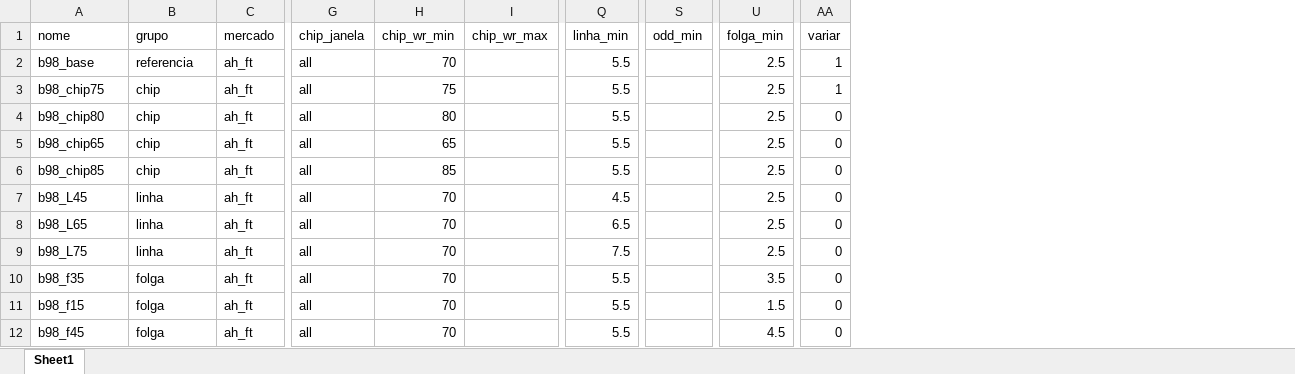
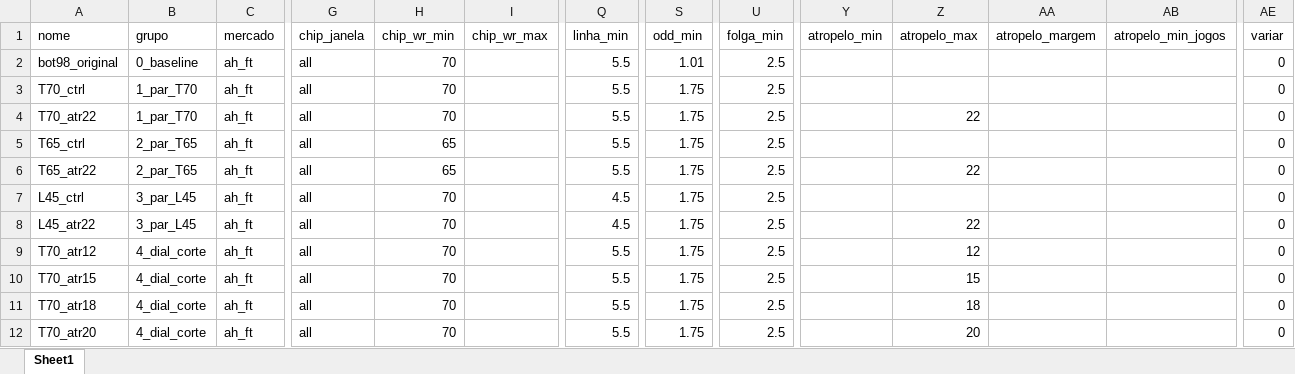
Before and after one commit to iuriberhends/tipmike_api, an Excel workbook: estrategias.xlsx, sheet Sheet1, drawn as a sheet; only a part is shown, gaps mark what is left out; values as stored, in another font and other column widths than the file's, no borders; addresses are those after the commit; the diff covers the shown part only; the diff names each change by its address in the sheet, - before the commit and + after, or states it on an @@ line.

```diff
--- a/estrategias.xlsx (sheet Sheet1)
+++ b/estrategias.xlsx (sheet Sheet1)
+column Y (atropelo_min), empty
+column Z (atropelo_max), rows 4-12: 22 |  | 22 |  | 22 | 12 | 15 | 18 | 20
+column AA (atropelo_margem), empty
+column AB (atropelo_min_jogos), empty
-A2 (nome): b98_base
+A2 (nome): bot98_original
-B2 (grupo): referencia
+B2 (grupo): 0_baseline
-S2 (odd_min): (empty)
+S2 (odd_min): 1.01
-AE2:AE3 (variar): 1
+AE2:AE3 (variar): 0
-A3 (nome): b98_chip75
+A3 (nome): T70_ctrl
-B3:B4 (grupo): chip
+B3:B4 (grupo): 1_par_T70
-H3 (chip_wr_min): 75
+H3 (chip_wr_min): 70
-S3:S12 (odd_min): (empty)
+S3:S12 (odd_min): 1.75
-A4 (nome): b98_chip80
+A4 (nome): T70_atr22
-H4 (chip_wr_min): 80
+H4 (chip_wr_min): 70
-A5 (nome): b98_chip65
+A5 (nome): T65_ctrl
-B5:B6 (grupo): chip
+B5:B6 (grupo): 2_par_T65
-A6 (nome): b98_chip85
+A6 (nome): T65_atr22
-H6 (chip_wr_min): 85
+H6 (chip_wr_min): 65
-A7 (nome): b98_L45
+A7 (nome): L45_ctrl
-B7:B8 (grupo): linha
+B7:B8 (grupo): 3_par_L45
-A8 (nome): b98_L65
+A8 (nome): L45_atr22
-Q8 (linha_min): 6.5
+Q8 (linha_min): 4.5
-A9 (nome): b98_L75
+A9 (nome): T70_atr12
-B9 (grupo): linha
+B9 (grupo): 4_dial_corte
-Q9 (linha_min): 7.5
+Q9 (linha_min): 5.5
-A10 (nome): b98_f35
+A10 (nome): T70_atr15
-B10:B12 (grupo): folga
+B10:B12 (grupo): 4_dial_corte
-U10 (folga_min): 3.5
+U10 (folga_min): 2.5
-A11 (nome): b98_f15
+A11 (nome): T70_atr18
-U11 (folga_min): 1.5
+U11 (folga_min): 2.5
-A12 (nome): b98_f45
+A12 (nome): T70_atr20
-U12 (folga_min): 4.5
+U12 (folga_min): 2.5
```
Also changed, not shown: 31 edited cells elsewhere in this sheet, placar_esteira.xlsx, 10 other files.
